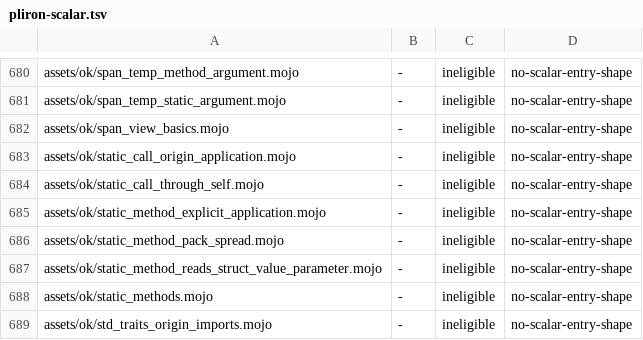
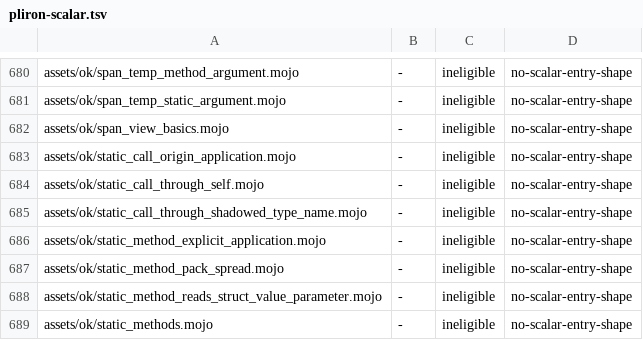
Before and after one commit to bpr/mojito, a TSV file: conformance/pliron-scalar.tsv, drawn as a sheet; only a part is shown, gaps mark what is left out; the shorter side is filled out with more unchanged rows.

Commit message:
MIR now lowers calls, invocations, and method calls by matching their checked node, reads a call's loan transfers from that node, and names a folded bracket argument by its position rather than its span. A static call through a type name no longer calls a method on a dead block local of the same spelling.

```diff
--- a/conformance/pliron-scalar.tsv
+++ b/conformance/pliron-scalar.tsv
@@ -684,2 +684,3 @@ assets/ok/static_call_origin_application.mojo	-	ineligible	no-scalar-entry-shape
 assets/ok/static_call_through_self.mojo	-	ineligible	no-scalar-entry-shape
+assets/ok/static_call_through_shadowed_type_name.mojo	-	ineligible	no-scalar-entry-shape
 assets/ok/static_method_explicit_application.mojo	-	ineligible	no-scalar-entry-shape
```
Also changed, not shown: conformance/assets-mojo-rejects.tsv, conformance/pliron-parity.tsv, 24 other files.
